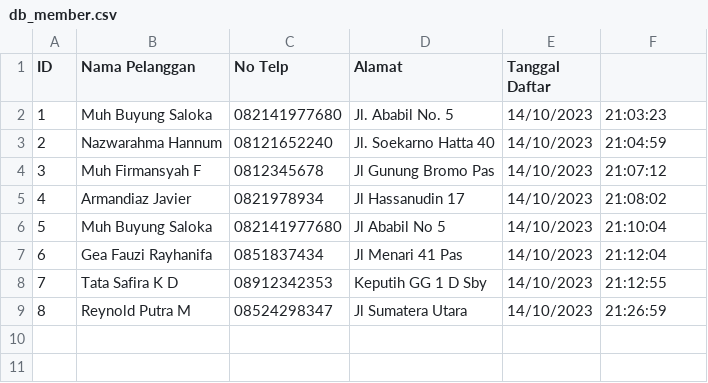
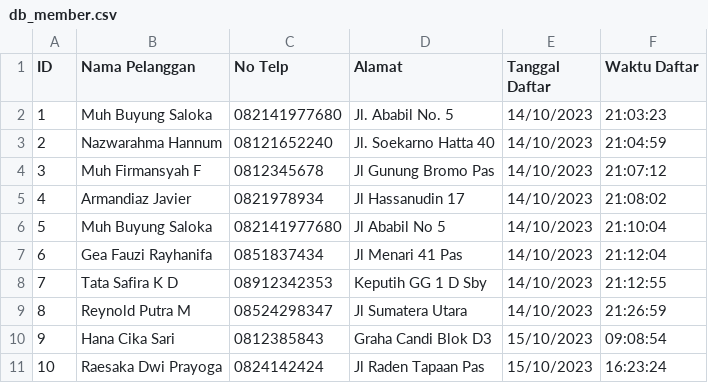
Before and after one commit to mbsaloka/Shop-Transaction-and-Database-System, a CSV file: mini-database-c/database/db_member.csv, drawn as a sheet.

Commit message:
refactor: mengubah nama variabel dsb menjadi berbahasa Inggris

```diff
--- a/mini-database-c/database/db_member.csv
+++ b/mini-database-c/database/db_member.csv
@@ -1,2 +1,2 @@
-ID,Nama Pelanggan,No Telp,Alamat,Tanggal Daftar
+ID,Nama Pelanggan,No Telp,Alamat,Tanggal Daftar,Waktu Daftar
 1,Muh Buyung Saloka,082141977680,Jl. Ababil No. 5,14/10/2023,21:03:23
@@ -9 +9,3 @@ ID,Nama Pelanggan,No Telp,Alamat,Tanggal Daftar
 8,Reynold Putra M,08524298347,Jl Sumatera Utara,14/10/2023,21:26:59
+9,Hana Cika Sari ,0812385843,Graha Candi Blok D3,15/10/2023,09:08:54
+10,Raesaka Dwi Prayoga,0824142424,Jl Raden Tapaan Pas,15/10/2023,16:23:24
```
Also changed, not shown: mini-database-c/database/db_item.csv, 13 other files.
